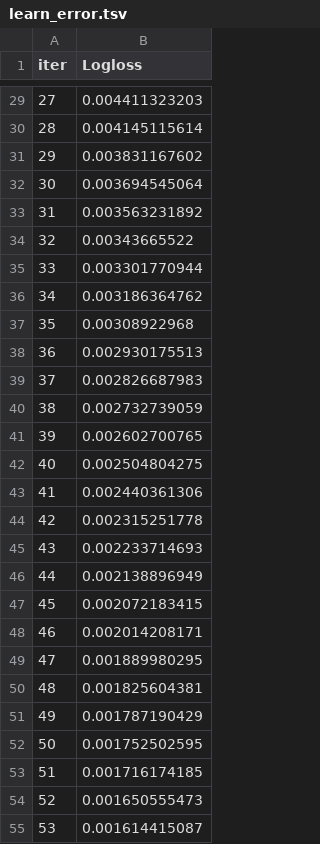
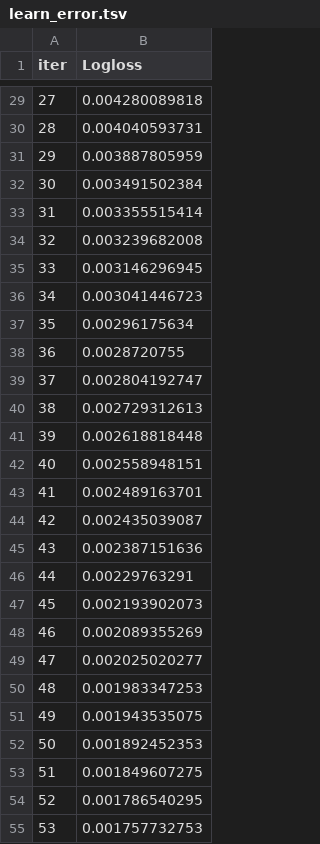
Before and after one commit to lukuenya/Thesis, a TSV file: src/catboost_info/learn_error.tsv, drawn as a sheet; only a part is shown, gaps mark what is left out; the diff covers the shown part only.

```diff
--- a/src/catboost_info/learn_error.tsv
+++ b/src/catboost_info/learn_error.tsv
@@ -29,27 +29,27 @@ iter	Logloss
-27	0.004411323203
-28	0.004145115614
-29	0.003831167602
-30	0.003694545064
-31	0.003563231892
-32	0.00343665522
-33	0.003301770944
-34	0.003186364762
-35	0.00308922968
-36	0.002930175513
-37	0.002826687983
-38	0.002732739059
-39	0.002602700765
-40	0.002504804275
-41	0.002440361306
-42	0.002315251778
-43	0.002233714693
-44	0.002138896949
-45	0.002072183415
-46	0.002014208171
-47	0.001889980295
-48	0.001825604381
-49	0.001787190429
-50	0.001752502595
-51	0.001716174185
-52	0.001650555473
-53	0.001614415087
+27	0.004280089818
+28	0.004040593731
+29	0.003887805959
+30	0.003491502384
+31	0.003355515414
+32	0.003239682008
+33	0.003146296945
+34	0.003041446723
+35	0.00296175634
+36	0.0028720755
+37	0.002804192747
+38	0.002729312613
+39	0.002618818448
+40	0.002558948151
+41	0.002489163701
+42	0.002435039087
+43	0.002387151636
+44	0.00229763291
+45	0.002193902073
+46	0.002089355269
+47	0.002025020277
+48	0.001983347253
+49	0.001943535075
+50	0.001892452353
+51	0.001849607275
+52	0.001786540295
+53	0.001757732753
```
Also changed, not shown: 152 edited cells elsewhere in this file, src/catboost_info/time_left.tsv, 53 other files.
